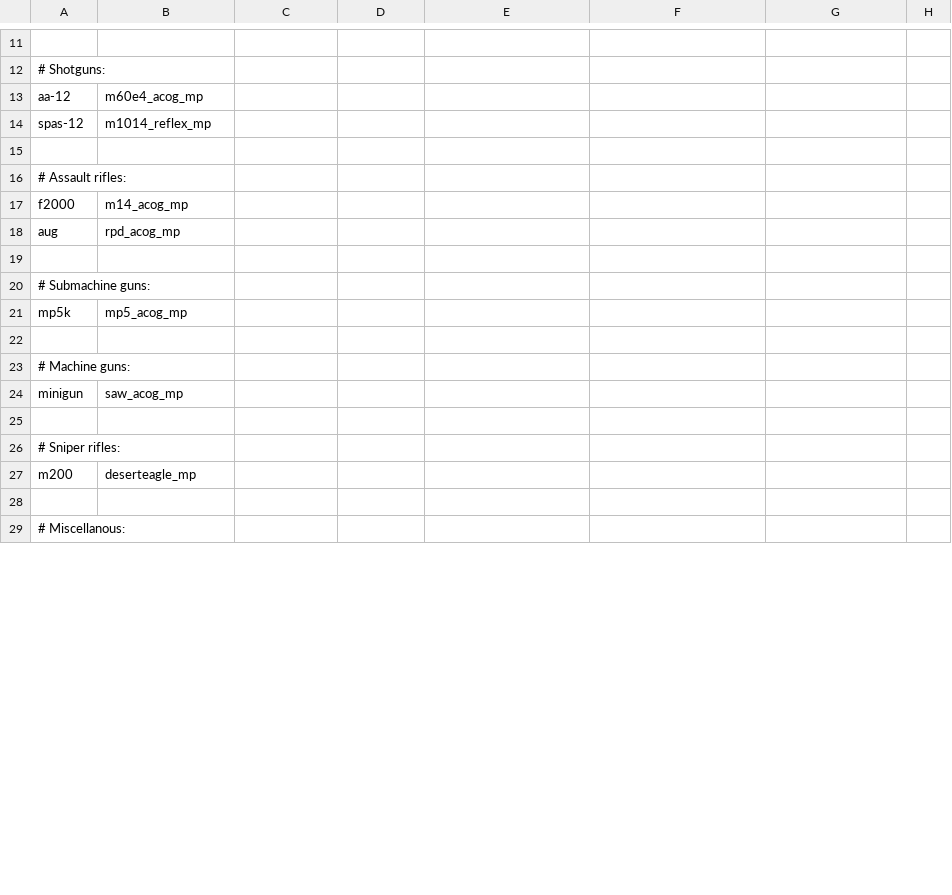
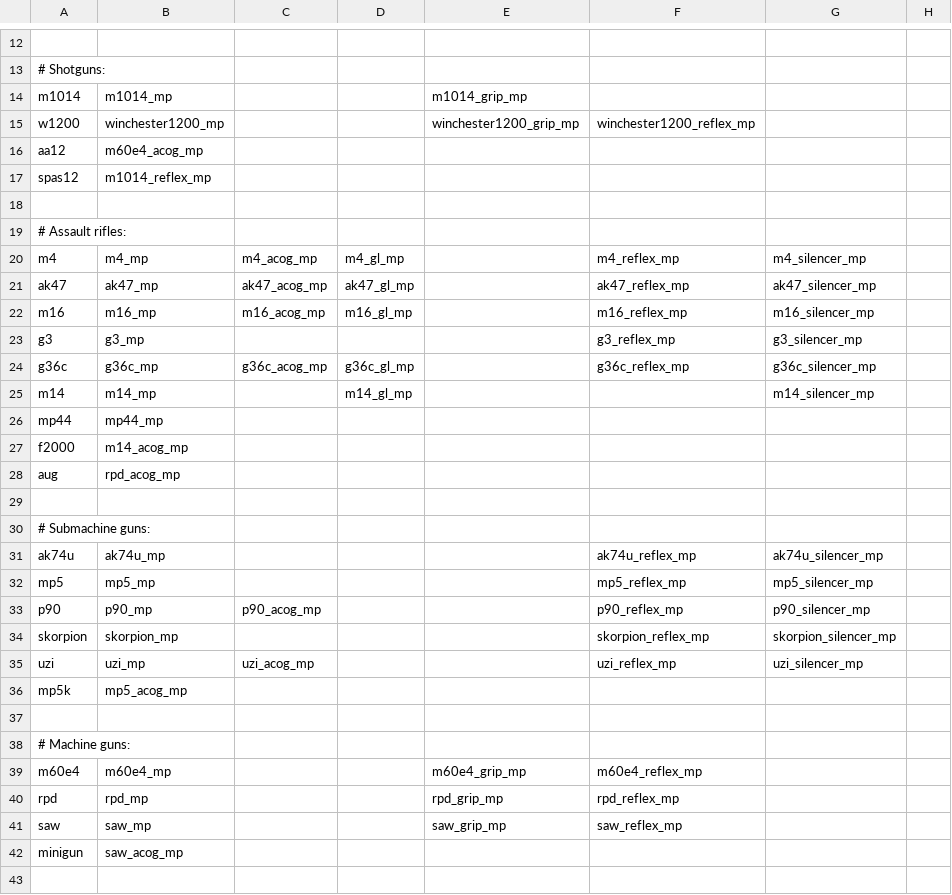
Before and after one commit to T-Maxxx/rotu-custom, a CSV file: mod/raw/mp/weaponstable.csv, drawn as a sheet; only a part is shown, gaps mark what is left out; the shorter side is filled out with more unchanged rows; addresses are those after the commit; the diff covers the shown part only; the diff names each change by its address in the sheet, - before the commit and + after, or states it on an @@ line.

```diff
--- a/mod/raw/mp/weaponstable.csv
+++ b/mod/raw/mp/weaponstable.csv
+row 14: m1014 | m1014_mp |  |  | m1014_grip_mp
+row 15: w1200 | winchester1200_mp |  |  | winchester1200_grip_mp | winchester1200_reflex_mp
-A16: aa-12
+A16: aa12
-A17: spas-12
+A17: spas12
+row 20: m4 | m4_mp | m4_acog_mp | m4_gl_mp |  | m4_reflex_mp | m4_silencer_mp
+row 21: ak47 | ak47_mp | ak47_acog_mp | ak47_gl_mp |  | ak47_reflex_mp | ak47_silencer_mp
+row 22: m16 | m16_mp | m16_acog_mp | m16_gl_mp |  | m16_reflex_mp | m16_silencer_mp
+row 23: g3 | g3_mp |  |  |  | g3_reflex_mp | g3_silencer_mp
+row 24: g36c | g36c_mp | g36c_acog_mp | g36c_gl_mp |  | g36c_reflex_mp | g36c_silencer_mp
+row 25: m14 | m14_mp |  | m14_gl_mp |  |  | m14_silencer_mp
+row 26: mp44 | mp44_mp
+row 31: ak74u | ak74u_mp |  |  |  | ak74u_reflex_mp | ak74u_silencer_mp
+row 32: mp5 | mp5_mp |  |  |  | mp5_reflex_mp | mp5_silencer_mp
+row 33: p90 | p90_mp | p90_acog_mp |  |  | p90_reflex_mp | p90_silencer_mp
+row 34: skorpion | skorpion_mp |  |  |  | skorpion_reflex_mp | skorpion_silencer_mp
+row 35: uzi | uzi_mp | uzi_acog_mp |  |  | uzi_reflex_mp | uzi_silencer_mp
+row 39: m60e4 | m60e4_mp |  |  | m60e4_grip_mp | m60e4_reflex_mp
+row 40: rpd | rpd_mp |  |  | rpd_grip_mp | rpd_reflex_mp
+row 41: saw | saw_mp |  |  | saw_grip_mp | saw_reflex_mp
```
Also changed, not shown: 33 added rows, 1 removed row and 5 edited cells elsewhere in this file, mod/zone_source/english/assetinfo/mod.csv, mod/zone_source/mod.csv, 4 other files.
